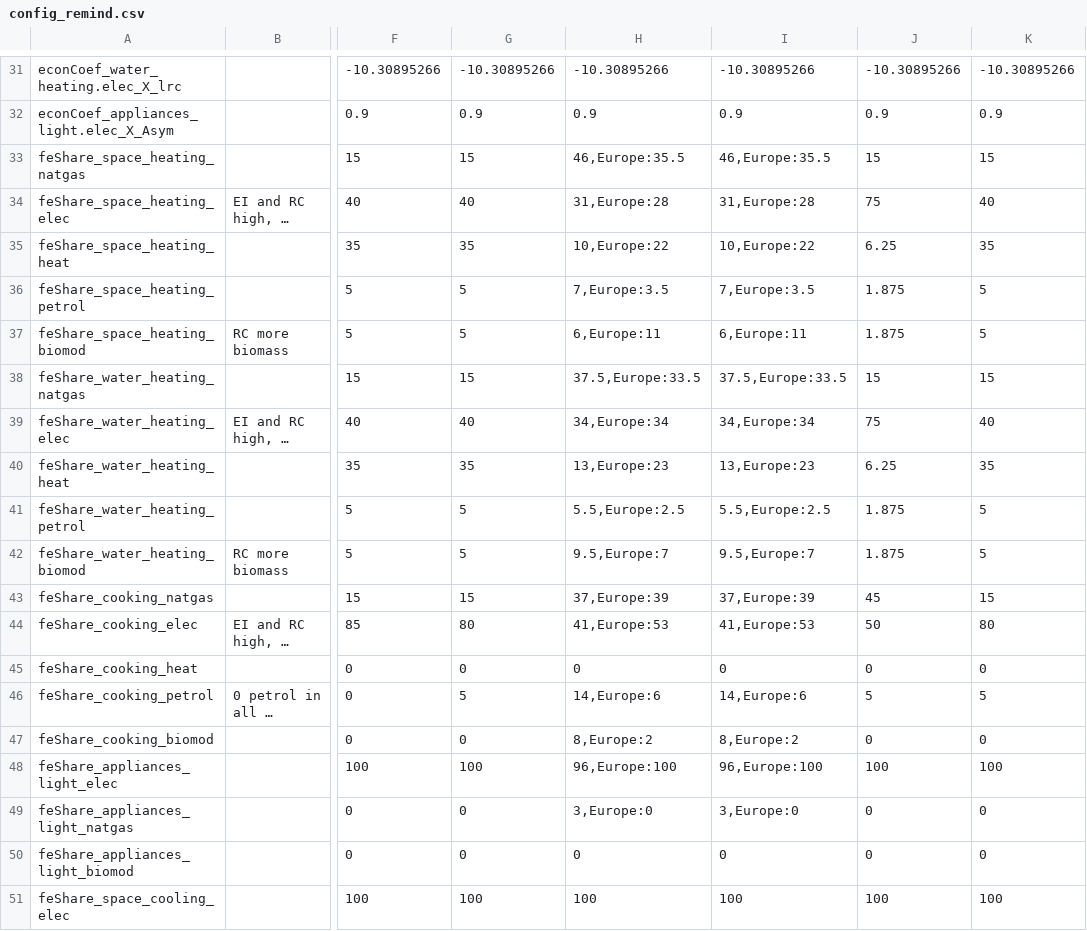
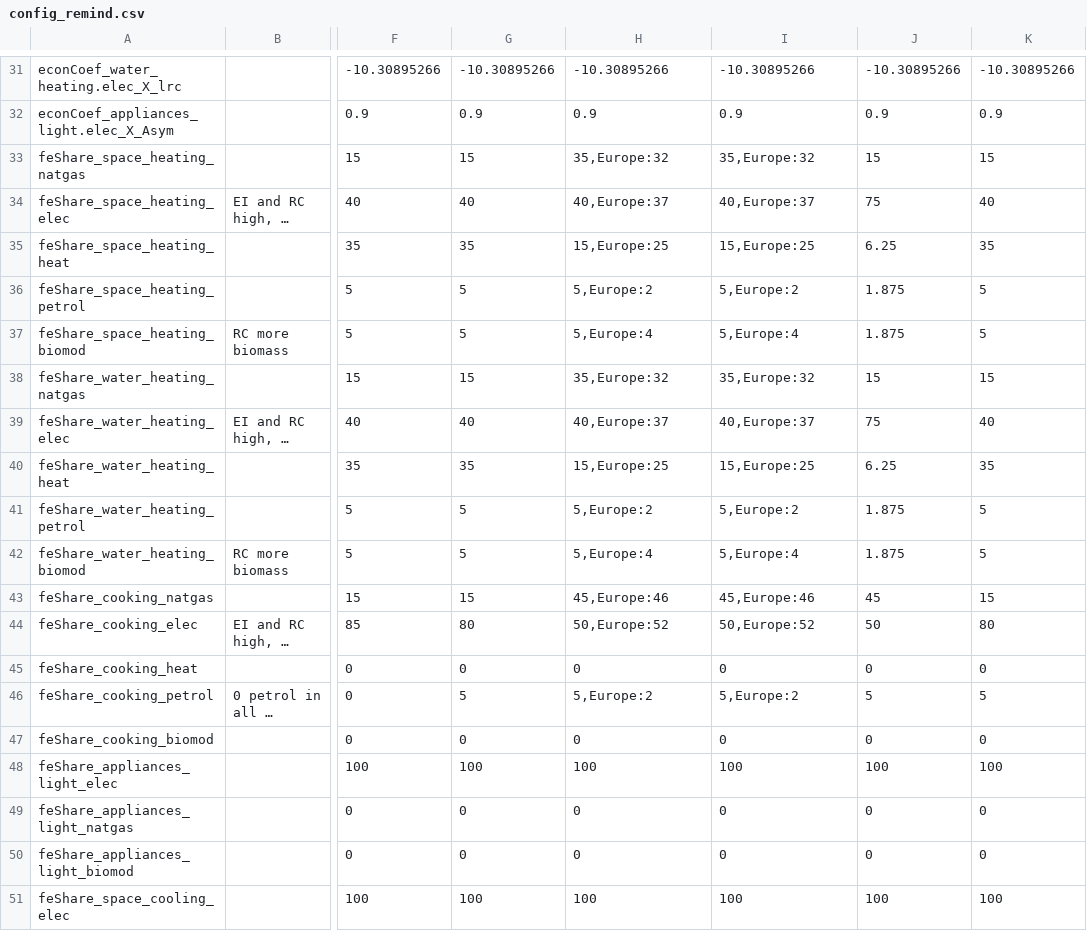
Before and after one commit to pik-piam/edgebuildings, a CSV file: inst/config/config_remind.csv, drawn as a sheet; only a part is shown, gaps mark what is left out; long unchanged cells end in …; the diff covers the shown part only; the diff names each change by its address in the sheet, - before the commit and + after, or states it on an @@ line.

```diff
--- a/inst/config/config_remind.csv
+++ b/inst/config/config_remind.csv
-H33: 46,Europe:35.5
+H33: 35,Europe:32
-I33: 46,Europe:35.5
+I33: 35,Europe:32
-H34: 31,Europe:28
+H34: 40,Europe:37
-I34: 31,Europe:28
+I34: 40,Europe:37
-H35: 10,Europe:22
+H35: 15,Europe:25
-I35: 10,Europe:22
+I35: 15,Europe:25
-H36: 7,Europe:3.5
+H36: 5,Europe:2
-I36: 7,Europe:3.5
+I36: 5,Europe:2
-H37: 6,Europe:11
+H37: 5,Europe:4
-I37: 6,Europe:11
+I37: 5,Europe:4
-H38: 37.5,Europe:33.5
+H38: 35,Europe:32
-I38: 37.5,Europe:33.5
+I38: 35,Europe:32
-H39: 34,Europe:34
+H39: 40,Europe:37
-I39: 34,Europe:34
+I39: 40,Europe:37
-H40: 13,Europe:23
+H40: 15,Europe:25
-I40: 13,Europe:23
+I40: 15,Europe:25
-H41: 5.5,Europe:2.5
+H41: 5,Europe:2
-I41: 5.5,Europe:2.5
+I41: 5,Europe:2
-H42: 9.5,Europe:7
+H42: 5,Europe:4
-I42: 9.5,Europe:7
+I42: 5,Europe:4
-H43: 37,Europe:39
+H43: 45,Europe:46
-I43: 37,Europe:39
+I43: 45,Europe:46
-H44: 41,Europe:53
+H44: 50,Europe:52
-I44: 41,Europe:53
+I44: 50,Europe:52
-H46: 14,Europe:6
+H46: 5,Europe:2
-I46: 14,Europe:6
+I46: 5,Europe:2
-H47: 8,Europe:2
+H47: 0
-I47: 8,Europe:2
+I47: 0
-H48: 96,Europe:100
+H48: 100
-I48: 96,Europe:100
+I48: 100
-H49: 3,Europe:0
+H49: 0
-I49: 3,Europe:0
+I49: 0
```
Also changed, not shown: 1 removed row and 8 edited cells elsewhere in this file, 7 other files.
